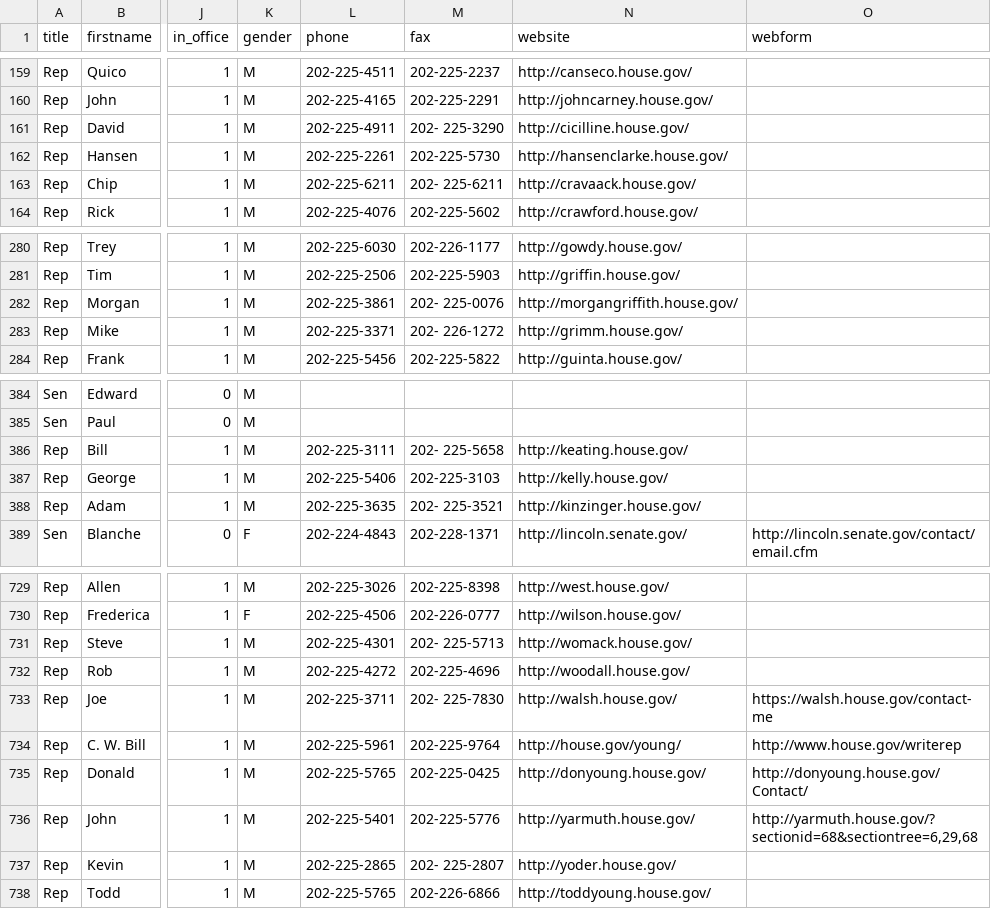
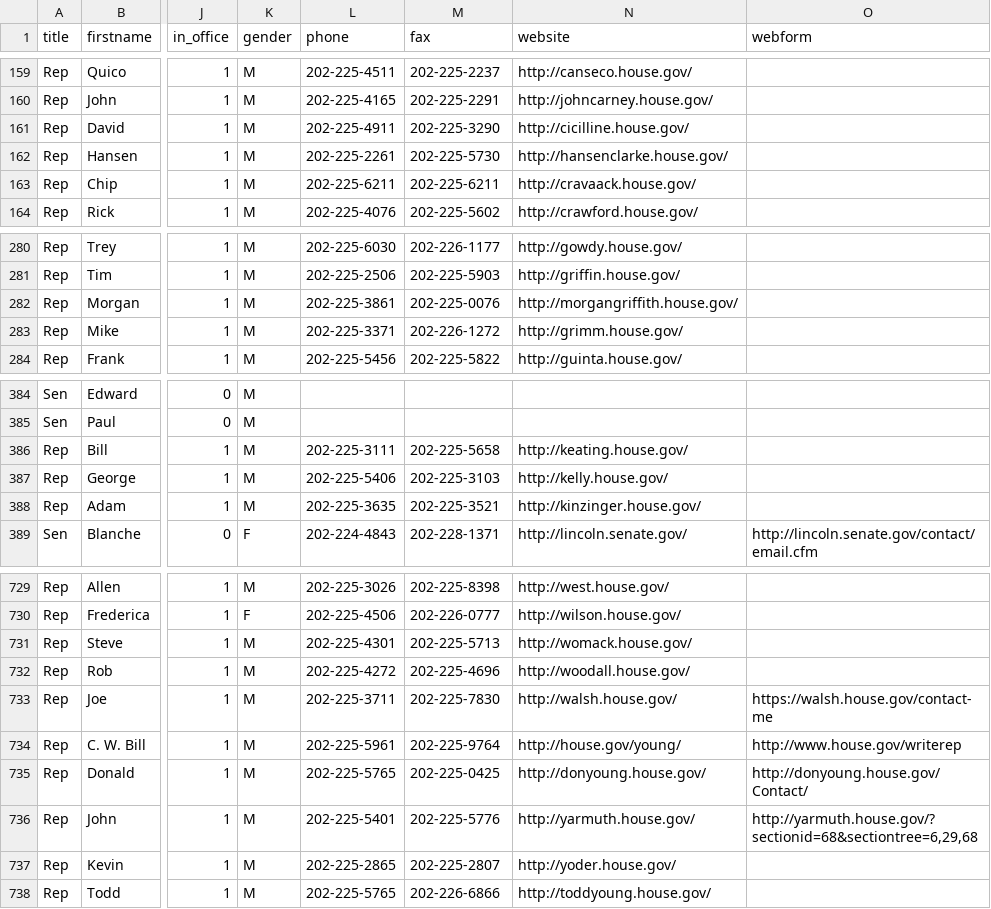
Before and after one commit to maco/apidata, a CSV file: legislators/legislators.csv, drawn as a sheet; only a part is shown, gaps mark what is left out; the diff covers the shown part only; the diff names each change by its address in the sheet, - before the commit and + after, or states it on an @@ line.

```diff
--- a/legislators/legislators.csv
+++ b/legislators/legislators.csv
-M161 (fax): 202- 225-3290
+M161 (fax): 202-225-3290
-M163 (fax): 202- 225-6211
+M163 (fax): 202-225-6211
-M282 (fax): 202- 225-0076
+M282 (fax): 202-225-0076
-M283 (fax): 202- 226-1272
+M283 (fax): 202-226-1272
-M386 (fax): 202- 225-5658
+M386 (fax): 202-225-5658
-M388 (fax): 202- 225-3521
+M388 (fax): 202-225-3521
-M731 (fax): 202- 225-5713
+M731 (fax): 202-225-5713
-M733 (fax): 202- 225-7830
+M733 (fax): 202-225-7830
-M737 (fax): 202- 225-2807
+M737 (fax): 202-225-2807
```
Also changed, not shown: 21 edited cells elsewhere in this file.
